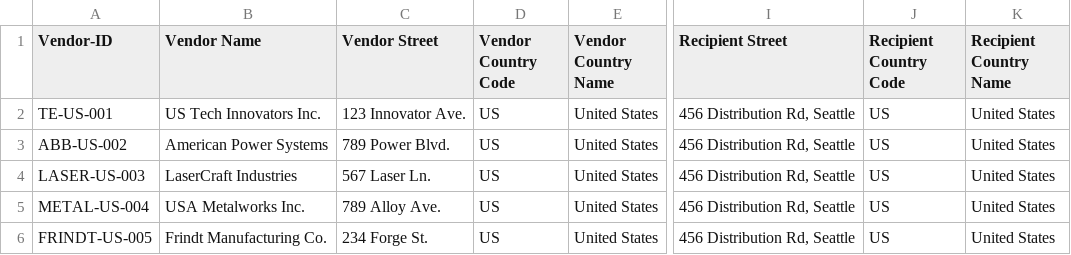
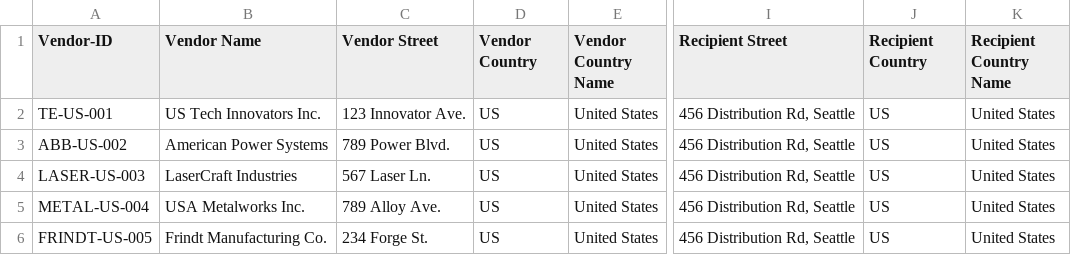
Before and after one commit to Axel-Vs/intelligent-router, a CSV file: data/amazon_test_dataset.csv, drawn as a sheet; only a part is shown, gaps mark what is left out; the diff names each change by its address in the sheet, - before the commit and + after, or states it on an @@ line.

```diff
--- a/data/amazon_test_dataset.csv
+++ b/data/amazon_test_dataset.csv
-D1: Vendor Country Code
+D1: Vendor Country
-J1: Recipient Country Code
+J1: Recipient Country
```
Also changed, not shown: 2 other files.
